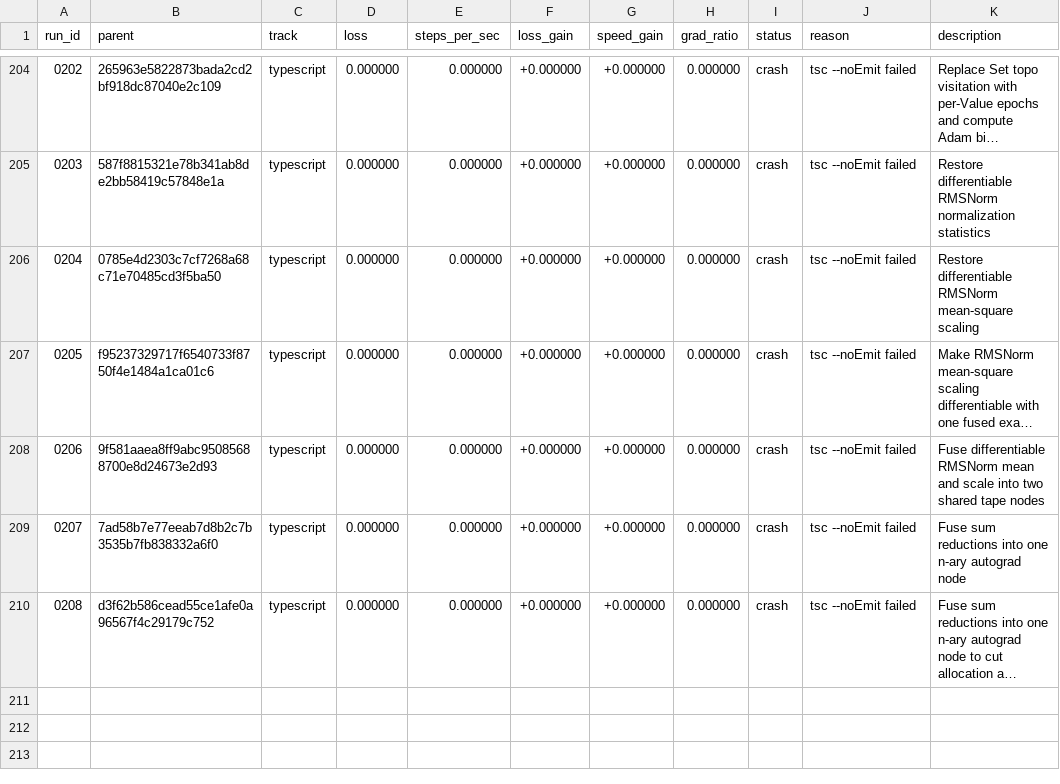
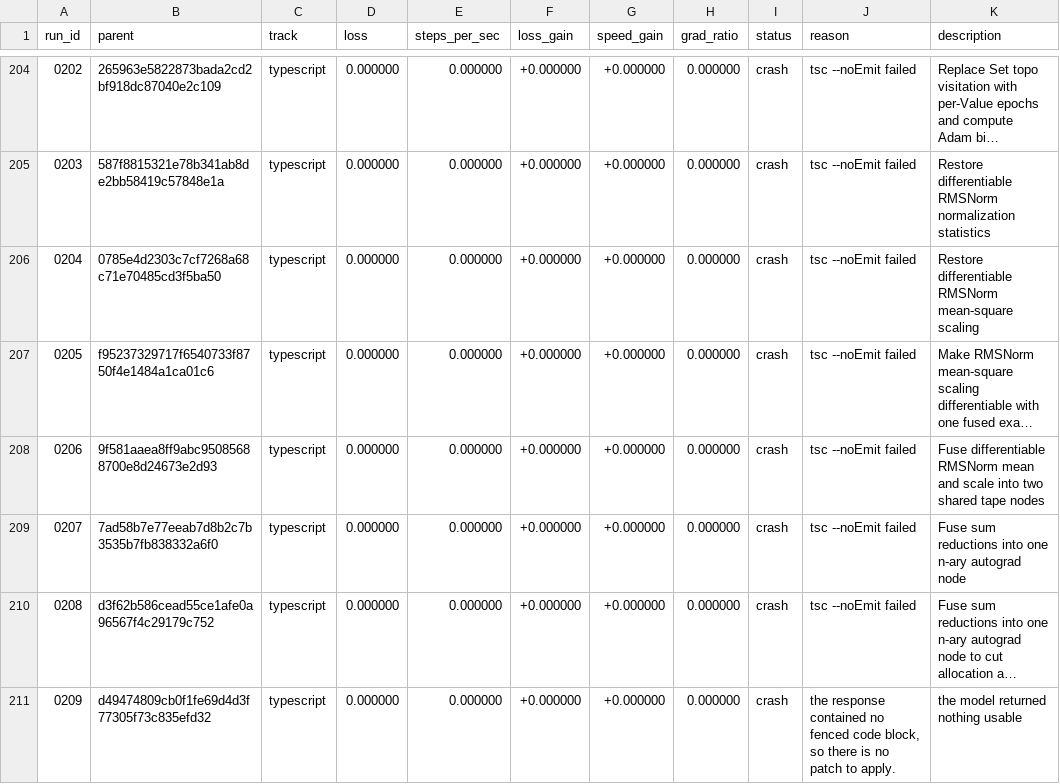
Before and after one commit to DenimPatel/learn-micro-gpt, a TSV file: autoresearch/results.tsv, drawn as a sheet; only a part is shown, gaps mark what is left out; long unchanged cells end in …; the diff names each change by its address in the sheet, - before the commit and + after, or states it on an @@ line.

Commit message:
research(typescript): crash 0209 -- the model returned nothing usable
Experiment 0209 · crash · the response contained no fenced code block, so there is no patch to apply.

The candidate did not produce a measurement, so the committed candidate is unchanged. This row exists so the attempt is on the record rather than silently retried; the raw model response, if there was one, is in autoresearch/logs/ and is gitignored.

Record: autoresearch/runs/0209.json
Diff:   autoresearch/diffs/0209.patch
Model:  stealth/space-bunny-alpha (max)

```diff
--- a/autoresearch/results.tsv
+++ b/autoresearch/results.tsv
+row 211: 0209 | d49474809cb0f1fe69d4d3f77305f73c835efd32 | typescript | 0.000000 | 0.000000 | +0.000000 | +0.000000 | 0.000000 | crash | the response contained no fenced code block, so there is no patch to apply. | the model returned nothing usable
```
Also changed, not shown: 2 other files.
